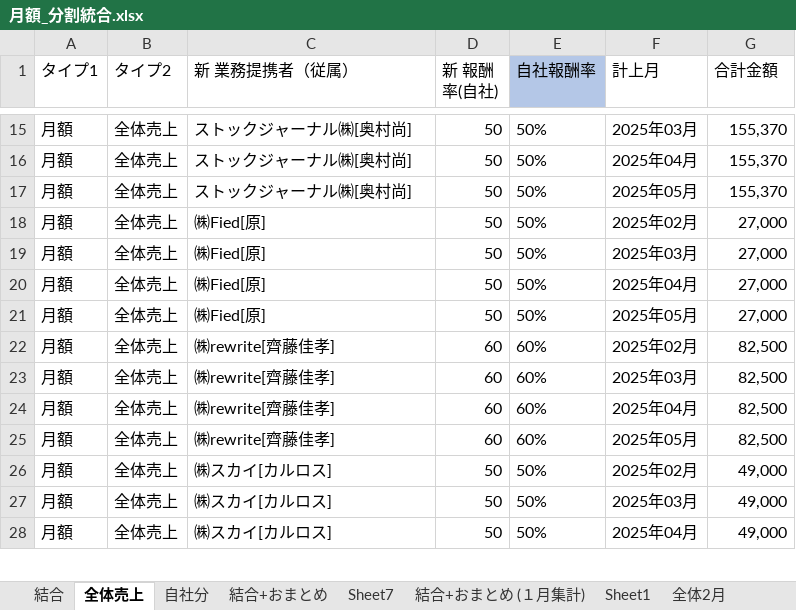
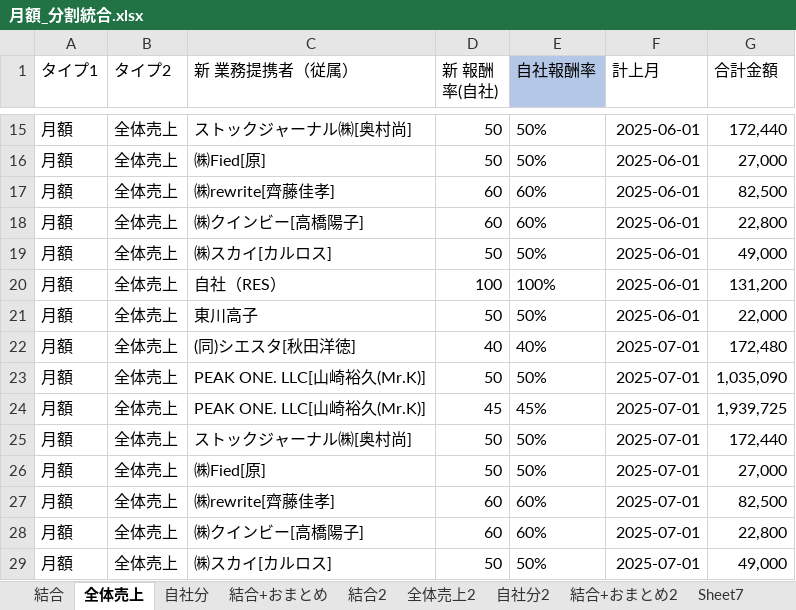
Before and after one commit to resazm/RES, an Excel workbook: 月額_分割統合.xlsx, sheet 全体売上, drawn as a sheet; only a part is shown, gaps mark what is left out; values as stored, in another font and other column widths than the file's, no borders; removed rows and columns are numbered as before the commit, all else as after; the diff covers the shown part only; the diff names each change by its address in the sheet, - before the commit and + after, or states it on an @@ line.

```diff
--- a/月額_分割統合.xlsx (sheet 全体売上)
+++ b/月額_分割統合.xlsx (sheet 全体売上)
+sheet tab: 結合2
+sheet tab: 全体売上2
+sheet tab: 自社分2
+sheet tab: 結合+おまとめ2
-F15 (計上月): 2025年03月
+F15 (計上月): 2025-06-01
-G15 (合計金額): 155,370
+G15 (合計金額): 172,440
-C16 (新 業務提携者（従属）): ストックジャーナル㈱[奥村尚]
+C16 (新 業務提携者（従属）): ㈱Fied[原]
-F16 (計上月): 2025年04月
+F16 (計上月): 2025-06-01
-G16 (合計金額): 155,370
+G16 (合計金額): 27,000
+row 17: 月額 | 全体売上 | ㈱rewrite[齊藤佳孝] | 60 | 60% | 2025-06-01 | 82,500
+row 18: 月額 | 全体売上 | ㈱クインビー[高橋陽子] | 60 | 60% | 2025-06-01 | 22,800
-C19 (新 業務提携者（従属）): ストックジャーナル㈱[奥村尚]
+C19 (新 業務提携者（従属）): ㈱スカイ[カルロス]
-F19 (計上月): 2025年05月
+F19 (計上月): 2025-06-01
-G19 (合計金額): 155,370
+G19 (合計金額): 49,000
+row 20: 月額 | 全体売上 | 自社（RES） | 100 | 100% | 2025-06-01 | 131,200
-C21 (新 業務提携者（従属）): ㈱Fied[原]
+C21 (新 業務提携者（従属）): 東川高子
-F21 (計上月): 2025年02月
+F21 (計上月): 2025-06-01
-G21 (合計金額): 27,000
+G21 (合計金額): 22,000
+row 22: 月額 | 全体売上 | (同)シエスタ[秋田洋徳] | 40 | 40% | 2025-07-01 | 172,480
-C23 (新 業務提携者（従属）): ㈱Fied[原]
+C23 (新 業務提携者（従属）): PEAK ONE. LLC[山崎裕久(Mr.K)]
-F23 (計上月): 2025年03月
+F23 (計上月): 2025-07-01
-G23 (合計金額): 27,000
+G23 (合計金額): 1,035,090
+row 24: 月額 | 全体売上 | PEAK ONE. LLC[山崎裕久(Mr.K)] | 45 | 45% | 2025-07-01 | 1,939,725
-C25 (新 業務提携者（従属）): ㈱Fied[原]
+C25 (新 業務提携者（従属）): ストックジャーナル㈱[奥村尚]
-F25 (計上月): 2025年04月
+F25 (計上月): 2025-07-01
-G25 (合計金額): 27,000
+G25 (合計金額): 172,440
-F26 (計上月): 2025年05月
+F26 (計上月): 2025-07-01
-F27 (計上月): 2025年02月
+F27 (計上月): 2025-07-01
-C28 (新 業務提携者（従属）): ㈱rewrite[齊藤佳孝]
+C28 (新 業務提携者（従属）): ㈱クインビー[高橋陽子]
-F28 (計上月): 2025年03月
+F28 (計上月): 2025-07-01
-G28 (合計金額): 82,500
+G28 (合計金額): 22,800
-row 24: 月額 | 全体売上 | ㈱rewrite[齊藤佳孝] | 60 | 60% | 2025年04月 | 82,500
-row 25: 月額 | 全体売上 | ㈱rewrite[齊藤佳孝] | 60 | 60% | 2025年05月 | 82,500
-F29 (計上月): 2025年02月
+F29 (計上月): 2025-07-01
-row 27: 月額 | 全体売上 | ㈱スカイ[カルロス] | 50 | 50% | 2025年03月 | 49,000
-row 28: 月額 | 全体売上 | ㈱スカイ[カルロス] | 50 | 50% | 2025年04月 | 49,000
```
Also changed, not shown: 34 added rows, 17 removed rows and 55 edited cells elsewhere in this sheet, sheet 結合+おまとめ, sheet 結合, sheet 自社分, formulas that keep their value, 8期9期売上データ.xlsx, PEAKONEおまとめ.xlsx, 3 other files.
